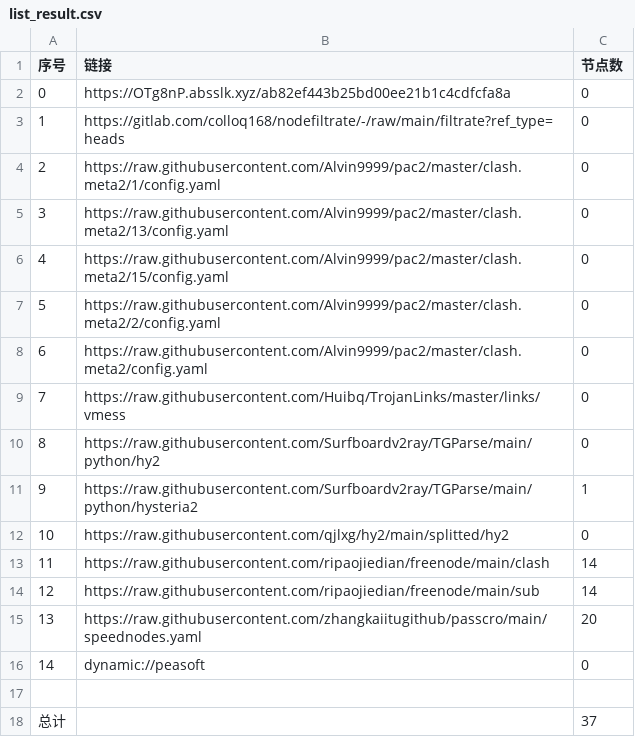
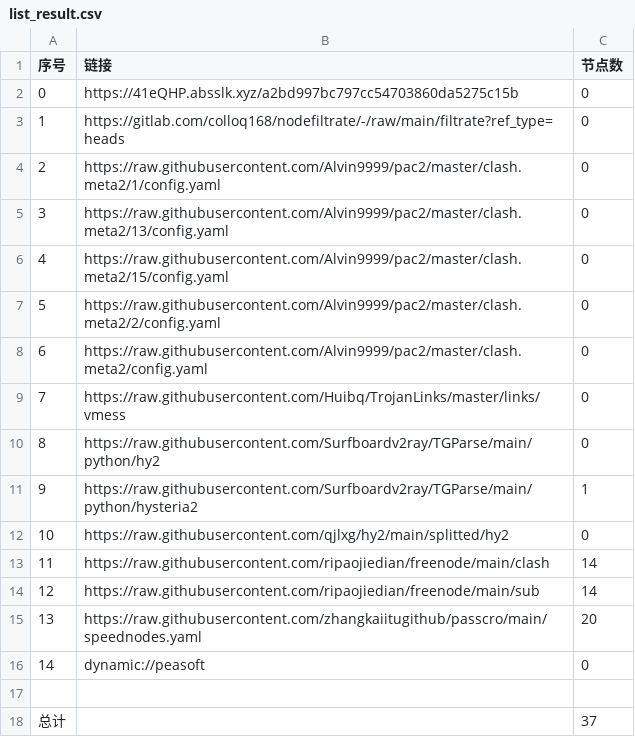
Before and after one commit to zmei19881989/AutoMergePublicNodes, a CSV file: list_result.csv, drawn as a sheet.

```diff
--- a/list_result.csv
+++ b/list_result.csv
@@ -1,3 +1,3 @@
 序号,链接,节点数
-0,https://OTg8nP.absslk.xyz/ab82ef443b25bd00ee21b1c4cdfcfa8a,0
+0,https://41eQHP.absslk.xyz/a2bd997bc797cc54703860da5275c15b,0
 1,https://gitlab.com/colloq168/nodefiltrate/-/raw/main/filtrate?ref_type=heads,0
```
Also changed, not shown: 3 other files.
